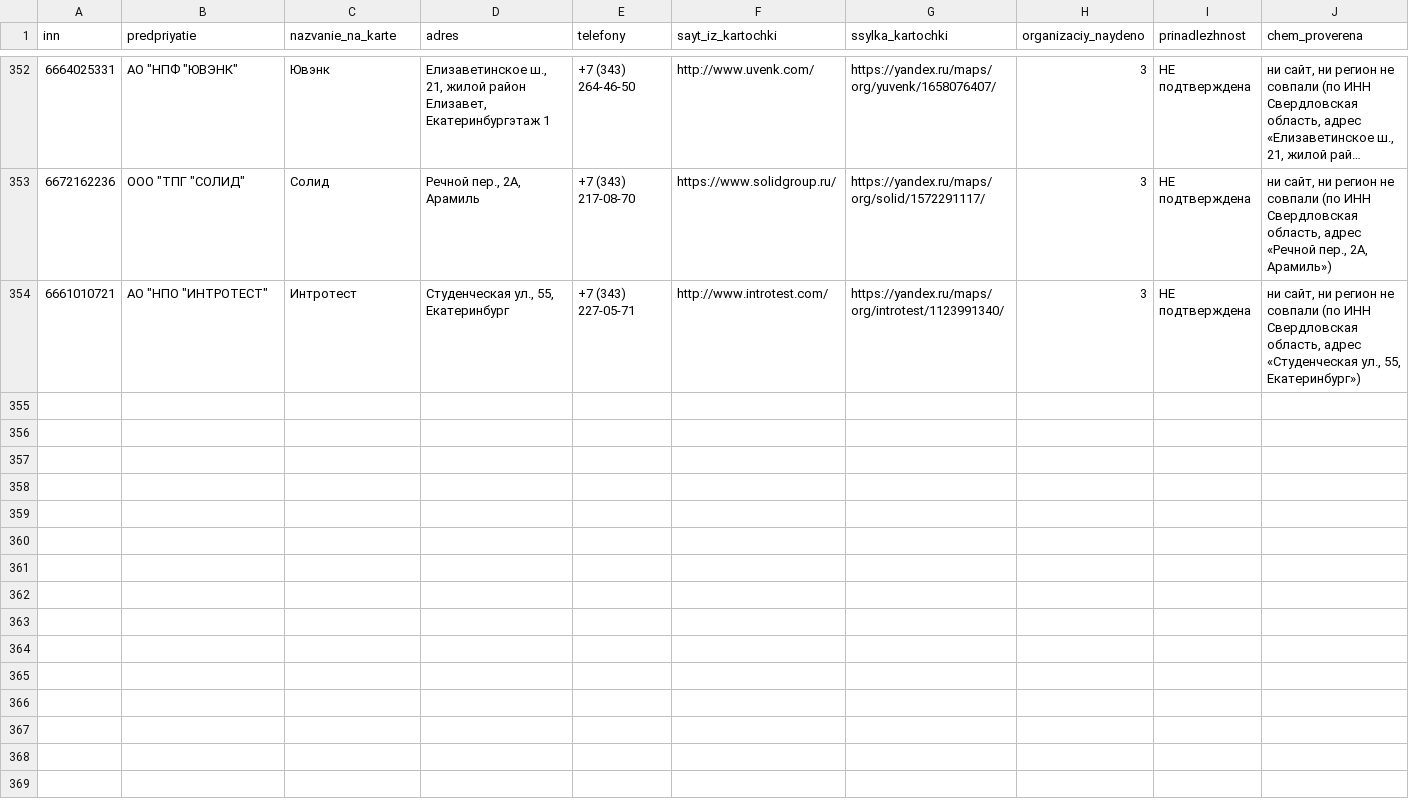
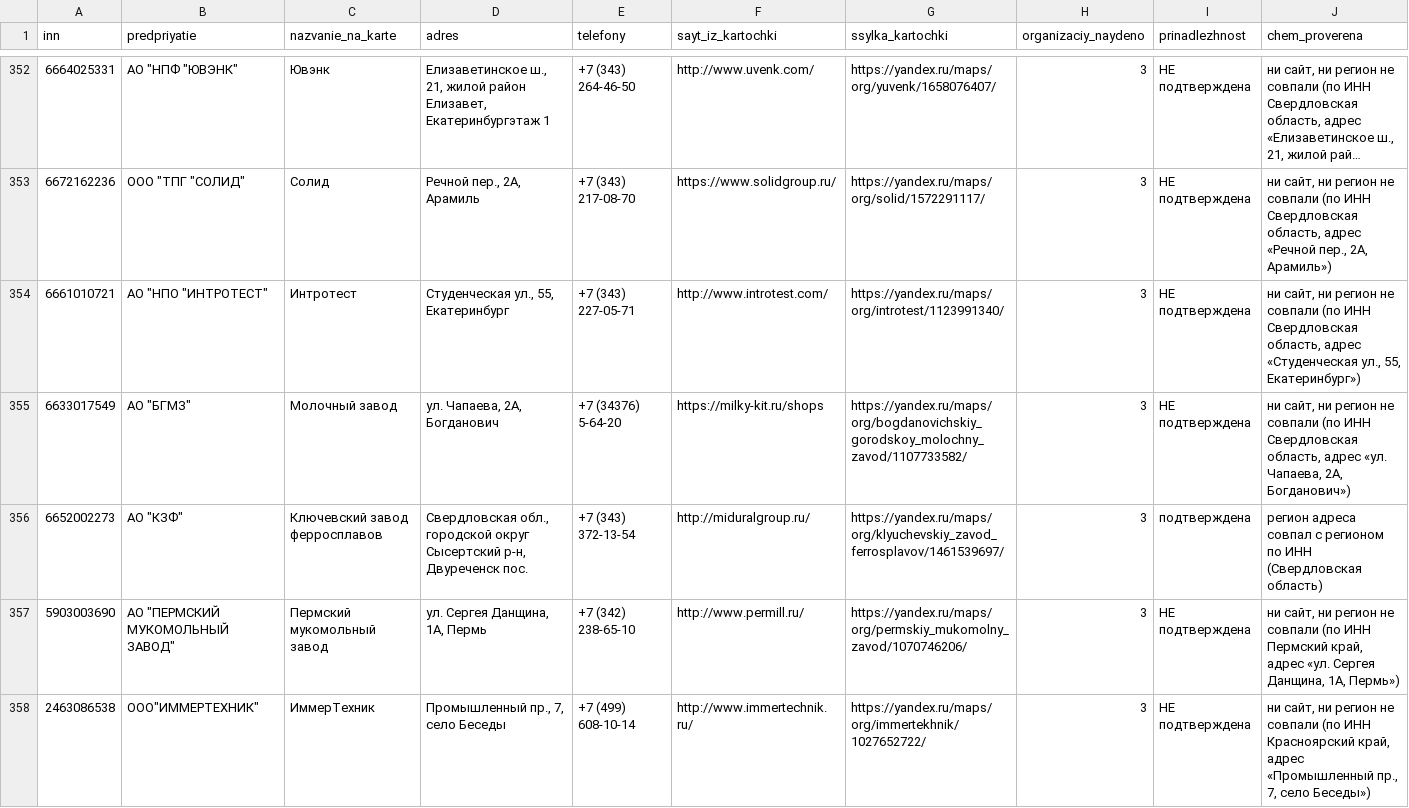
Before and after one commit to kirillrand4-alt/avto, a CSV file: seo-texts/engineers-lens/P25-YANDEX-KARTOCHKI.csv, drawn as a sheet; only a part is shown, gaps mark what is left out; long unchanged cells end in …; the diff names each change by its address in the sheet, - before the commit and + after, or states it on an @@ line.

```diff
--- a/seo-texts/engineers-lens/P25-YANDEX-KARTOCHKI.csv
+++ b/seo-texts/engineers-lens/P25-YANDEX-KARTOCHKI.csv
+row 355: 6633017549 | АО "БГМЗ" | Молочный завод | ул. Чапаева, 2А, Богданович | +7 (34376) 5-64-20 | https://milky-kit.ru/shops | https://yandex.ru/maps/org/bogdanovichskiy_gorodskoy_molochny_zavod/1107733582/ | 3 | НЕ подтверждена | ни сайт, ни регион не совпали (по ИНН Свердловская область, адрес «ул. Чапаева, 2А, Богданович»)
+row 356: 6652002273 | АО "КЗФ" | Ключевский завод ферросплавов | Свердловская обл., городской округ Сысертский р-н, Двуреченск пос. | +7 (343) 372-13-54 | http://miduralgroup.ru/ | https://yandex.ru/maps/org/klyuchevskiy_zavod_ferrosplavov/1461539697/ | 3 | подтверждена | регион адреса совпал с регионом по ИНН (Свердловская область)
+row 357: 5903003690 | АО "ПЕРМСКИЙ МУКОМОЛЬНЫЙ ЗАВОД" | Пермский мукомольный завод | ул. Сергея Данщина, 1А, Пермь | +7 (342) 238-65-10 | http://www.permill.ru/ | https://yandex.ru/maps/org/permskiy_mukomolny_zavod/1070746206/ | 3 | НЕ подтверждена | ни сайт, ни регион не совпали (по ИНН Пермский край, адрес «ул. Сергея Данщина, 1А, Пермь»)
+row 358: 2463086538 | ООО"ИММЕРТЕХНИК" | ИммерТехник | Промышленный пр., 7, село Беседы | +7 (499) 608-10-14 | http://www.immertechnik.ru/ | https://yandex.ru/maps/org/immertekhnik/1027652722/ | 3 | НЕ подтверждена | ни сайт, ни регион не совпали (по ИНН Красноярский край, адрес «Промышленный пр., 7, село Беседы»)
```
Also changed, not shown: seo-texts/engineers-lens/P25-yandex-kartochki-zhurnal.csv.
